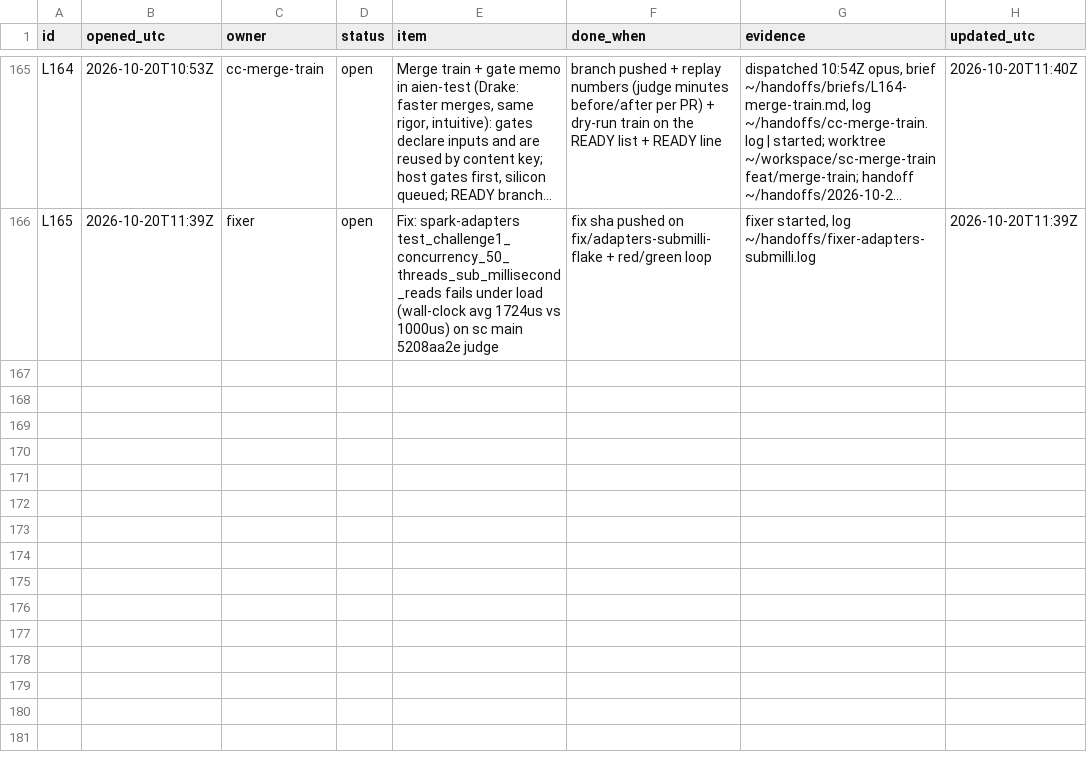
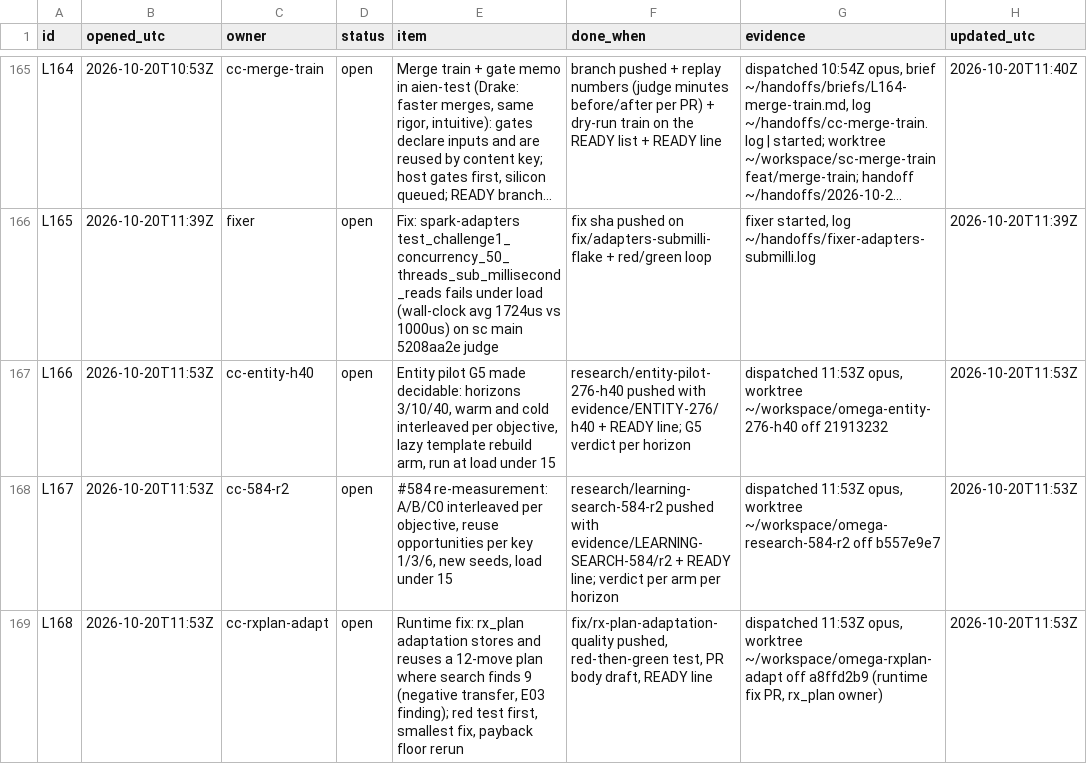
Before and after one commit to aien-dev/aienos.com, a TSV file: now.tsv, drawn as a sheet; only a part is shown, gaps mark what is left out; long unchanged cells end in …; the diff covers the shown part only; the diff names each change by its address in the sheet, - before the commit and + after, or states it on an @@ line.

Commit message:
ledger 2026-10-20T11:55:02Z: 88 open, 82 settled

```diff
--- a/now.tsv
+++ b/now.tsv
+row 167: L166 | 2026-10-20T11:53Z | cc-entity-h40 | open | Entity pilot G5 made decidable: horizons 3/10/40, warm and cold interleaved per objective, lazy template rebuild arm, run at load under 15 | research/entity-pilot-276-h40 pushed with evidence/ENTITY-276/h40 + READY line; G5 verdict per horizon | dispatched 11:53Z opus, worktree ~/workspace/omega-entity-276-h40 off 21913232 | 2026-10-20T11:53Z
+row 168: L167 | 2026-10-20T11:53Z | cc-584-r2 | open | #584 re-measurement: A/B/C0 interleaved per objective, reuse opportunities per key 1/3/6, new seeds, load under 15 | research/learning-search-584-r2 pushed with evidence/LEARNING-SEARCH-584/r2 + READY line; verdict per arm per horizon | dispatched 11:53Z opus, worktree ~/workspace/omega-research-584-r2 off b557e9e7 | 2026-10-20T11:53Z
+row 169: L168 | 2026-10-20T11:53Z | cc-rxplan-adapt | open | Runtime fix: rx_plan adaptation stores and reuses a 12-move plan where search finds 9 (negative transfer, E03 finding); red test first, smallest fix, payback floor rerun | fix/rx-plan-adaptation-quality pushed, red-then-green test, PR body draft, READY line | dispatched 11:53Z opus, worktree ~/workspace/omega-rxplan-adapt off a8ffd2b9 (runtime fix PR, rx_plan owner) | 2026-10-20T11:53Z
```
Also changed, not shown: 2 added rows and 16 edited cells elsewhere in this file, 1 other file.
